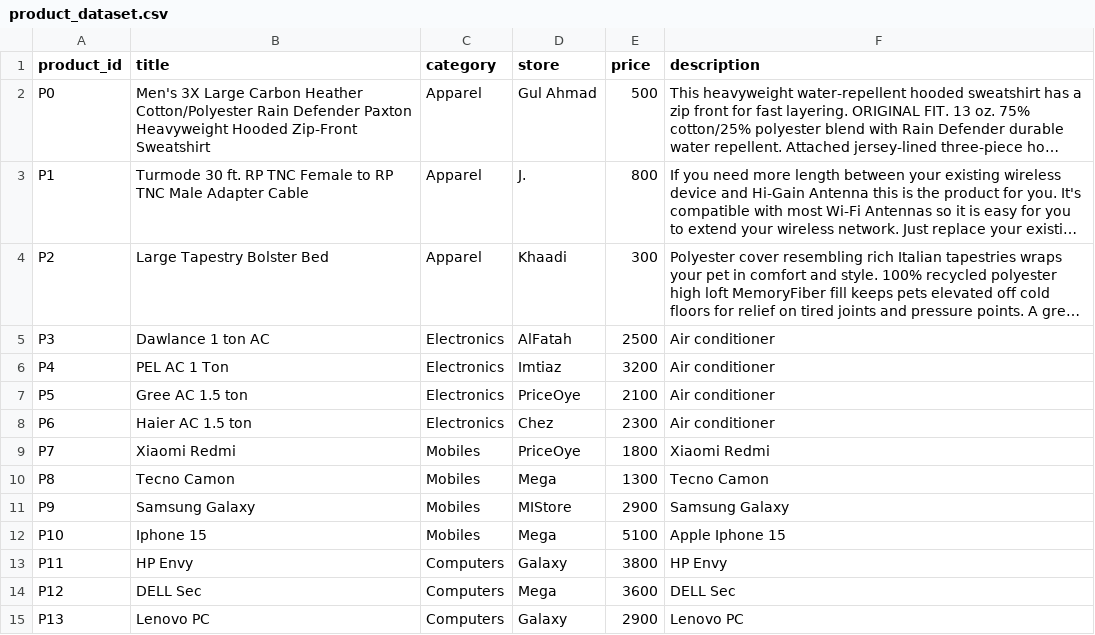
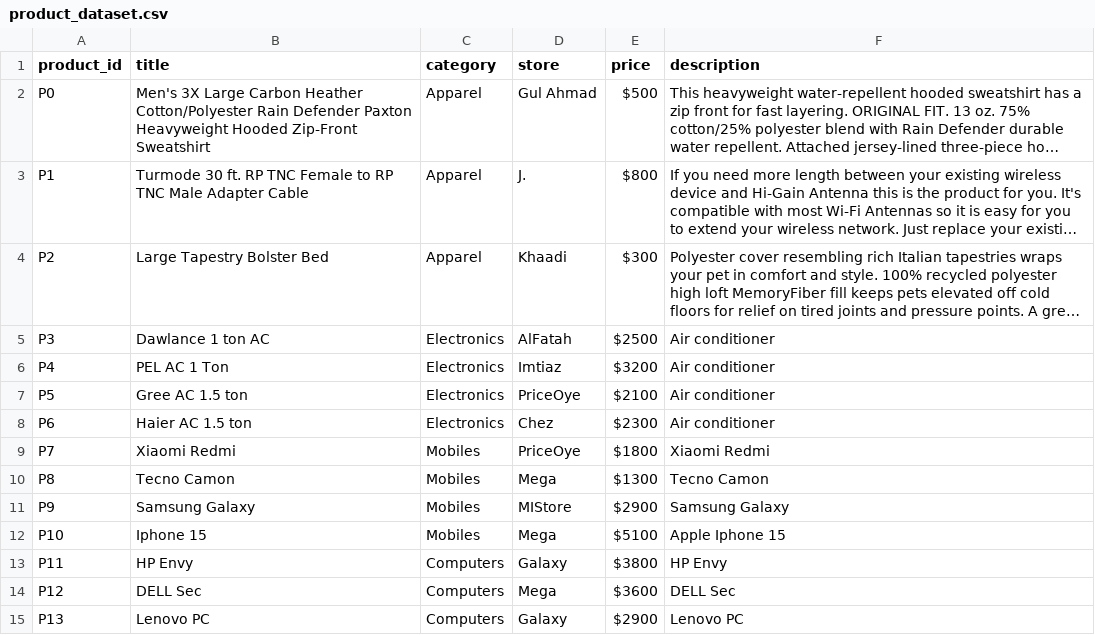
Before and after one commit to UsmanSabir/UsmanSabir.github.io, a CSV file: product_dataset.csv, drawn as a sheet; long unchanged cells end in …; the diff names each change by its address in the sheet, - before the commit and + after, or states it on an @@ line.

Commit message:
Update product_dataset.csv

```diff
--- a/product_dataset.csv
+++ b/product_dataset.csv
-E2 (price): 500
+E2 (price): $500
-E3 (price): 800
+E3 (price): $800
-E4 (price): 300
+E4 (price): $300
-E5 (price): 2500
+E5 (price): $2500
-E6 (price): 3200
+E6 (price): $3200
-E7 (price): 2100
+E7 (price): $2100
-E8 (price): 2300
+E8 (price): $2300
-E9 (price): 1800
+E9 (price): $1800
-E10 (price): 1300
+E10 (price): $1300
-E11 (price): 2900
+E11 (price): $2900
-E12 (price): 5100
+E12 (price): $5100
-E13 (price): 3800
+E13 (price): $3800
-E14 (price): 3600
+E14 (price): $3600
-E15 (price): 2900
+E15 (price): $2900
```
